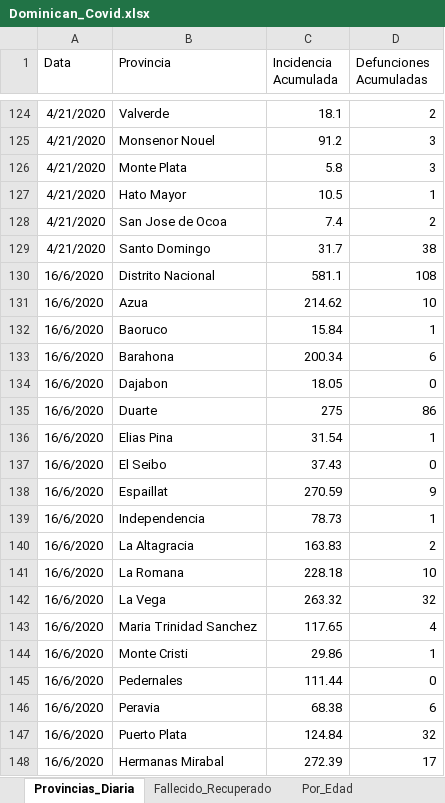
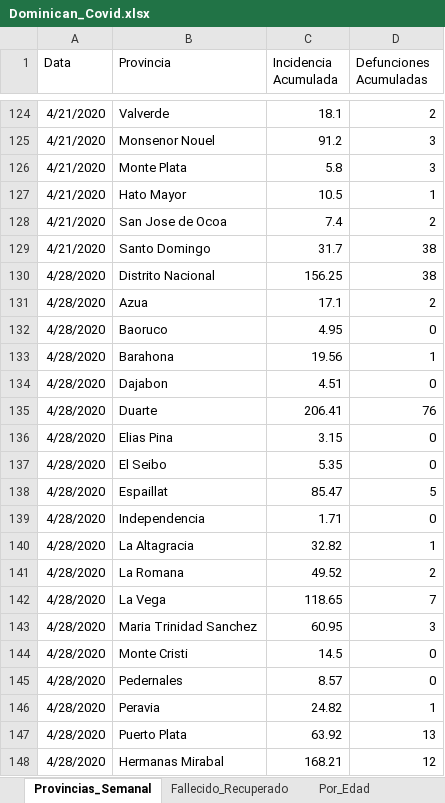
Before and after one commit to jason-hernandez-73/Miscellanea_Pythonica, an Excel workbook: Covid_Dominican/Dominican_Covid.xlsx, sheet Provincias_Semanal, drawn as a sheet; only a part is shown, gaps mark what is left out; the shorter side is filled out with more unchanged rows; values as stored, in another font and other column widths than the file's, no borders; the diff covers the shown part only; the diff names each change by its address in the sheet, - before the commit and + after, or states it on an @@ line.

Commit message:
Update Dominican_Covid.xlsx

```diff
--- a/Covid_Dominican/Dominican_Covid.xlsx (sheet Provincias_Semanal)
+++ b/Covid_Dominican/Dominican_Covid.xlsx (sheet Provincias_Semanal)
-sheet tab: Provincias_Diaria
+sheet tab: Provincias_Semanal
+row 130: 4/28/2020 | Distrito Nacional | 156.25 | 38
+row 131: 4/28/2020 | Azua | 17.1 | 2
+row 132: 4/28/2020 | Baoruco | 4.95 | 0
+row 133: 4/28/2020 | Barahona | 19.56 | 1
+row 134: 4/28/2020 | Dajabon | 4.51 | 0
+row 135: 4/28/2020 | Duarte | 206.41 | 76
+row 136: 4/28/2020 | Elias Pina | 3.15 | 0
+row 137: 4/28/2020 | El Seibo | 5.35 | 0
+row 138: 4/28/2020 | Espaillat | 85.47 | 5
+row 139: 4/28/2020 | Independencia | 1.71 | 0
+row 140: 4/28/2020 | La Altagracia | 32.82 | 1
+row 141: 4/28/2020 | La Romana | 49.52 | 2
+row 142: 4/28/2020 | La Vega | 118.65 | 7
+row 143: 4/28/2020 | Maria Trinidad Sanchez | 60.95 | 3
+row 144: 4/28/2020 | Monte Cristi | 14.5 | 0
+row 145: 4/28/2020 | Pedernales | 8.57 | 0
+row 146: 4/28/2020 | Peravia | 24.82 | 1
+row 147: 4/28/2020 | Puerto Plata | 63.92 | 13
+row 148: 4/28/2020 | Hermanas Mirabal | 168.21 | 12
```
Also changed, not shown: 45 added rows elsewhere in this sheet, sheet Fallecido_Recuperado.
